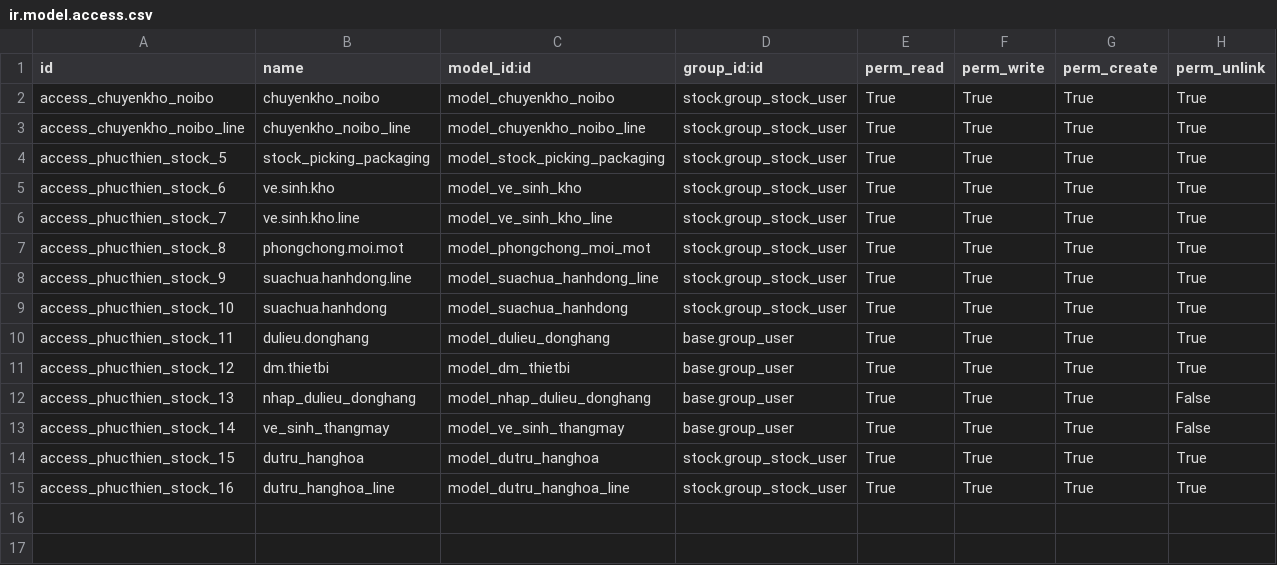
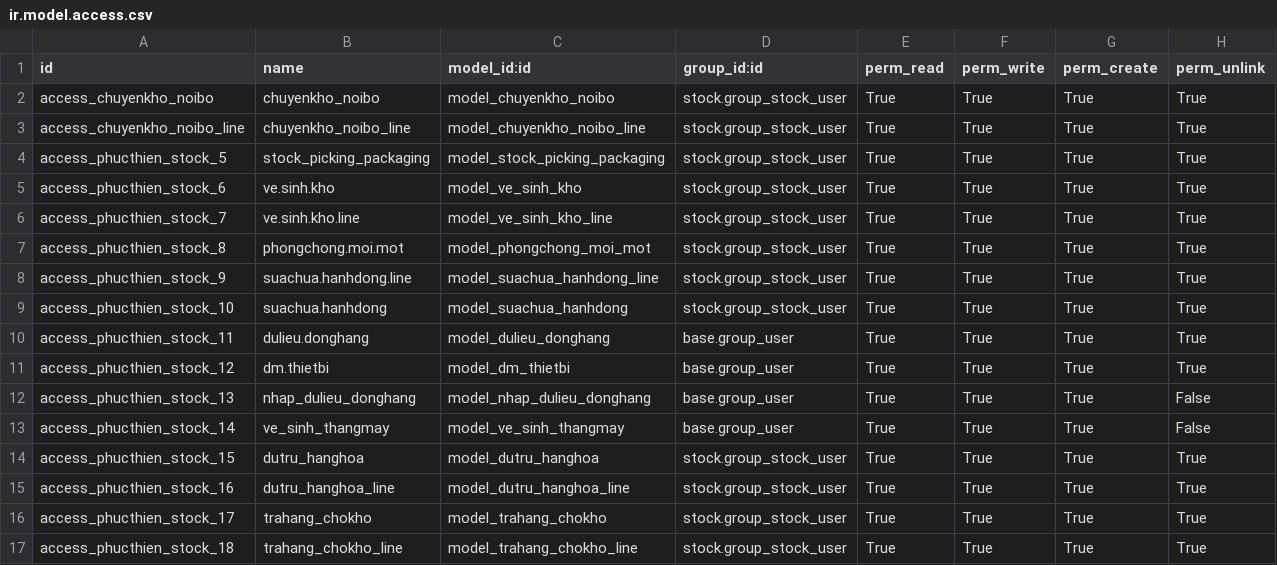
Before and after one commit to minhphung171093/GreenERP_V7, a CSV file: openerp/addons-phucthien/green_erp_phucthien_stock/security/ir.model.access.csv, drawn as a sheet.

```diff
--- a/openerp/addons-phucthien/green_erp_phucthien_stock/security/ir.model.access.csv
+++ b/openerp/addons-phucthien/green_erp_phucthien_stock/security/ir.model.access.csv
@@ -15 +15,3 @@ access_phucthien_stock_15,dutru_hanghoa,model_dutru_hanghoa,stock.group_stock_us
 access_phucthien_stock_16,dutru_hanghoa_line,model_dutru_hanghoa_line,stock.group_stock_user,True,True,True,True
+access_phucthien_stock_17,trahang_chokho,model_trahang_chokho,stock.group_stock_user,True,True,True,True
+access_phucthien_stock_18,trahang_chokho_line,model_trahang_chokho_line,stock.group_stock_user,True,True,True,True
```
Also changed, not shown: 5 other files.
